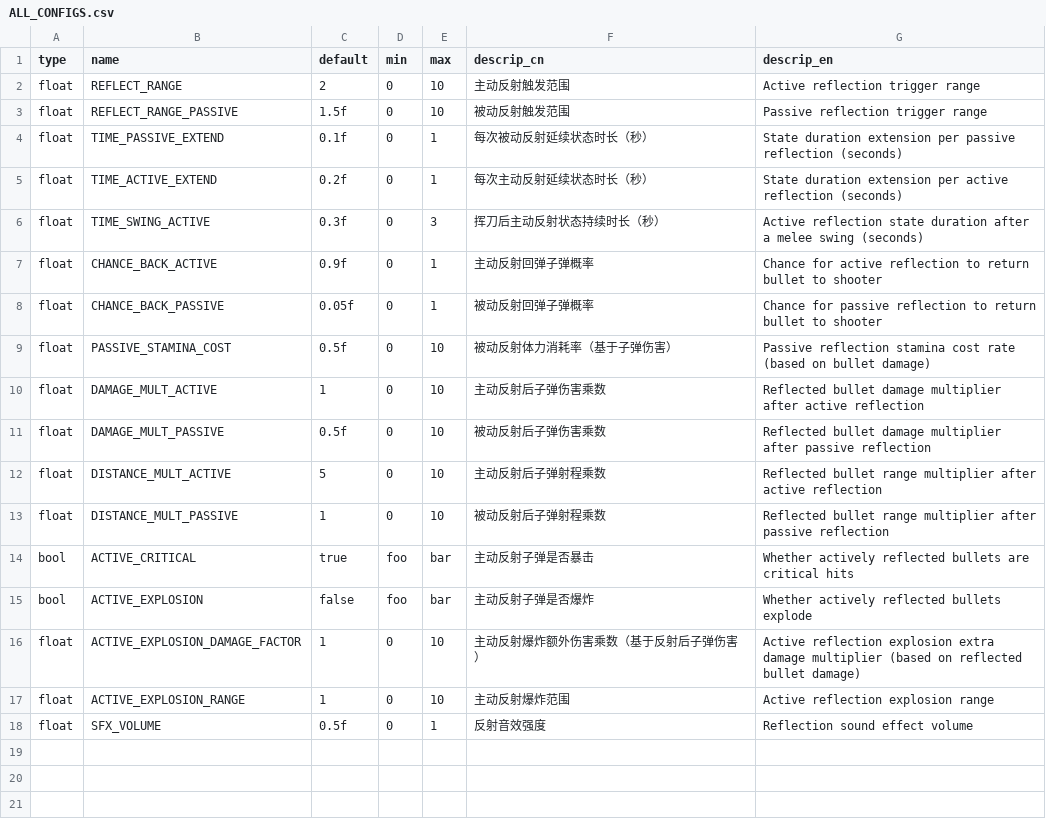
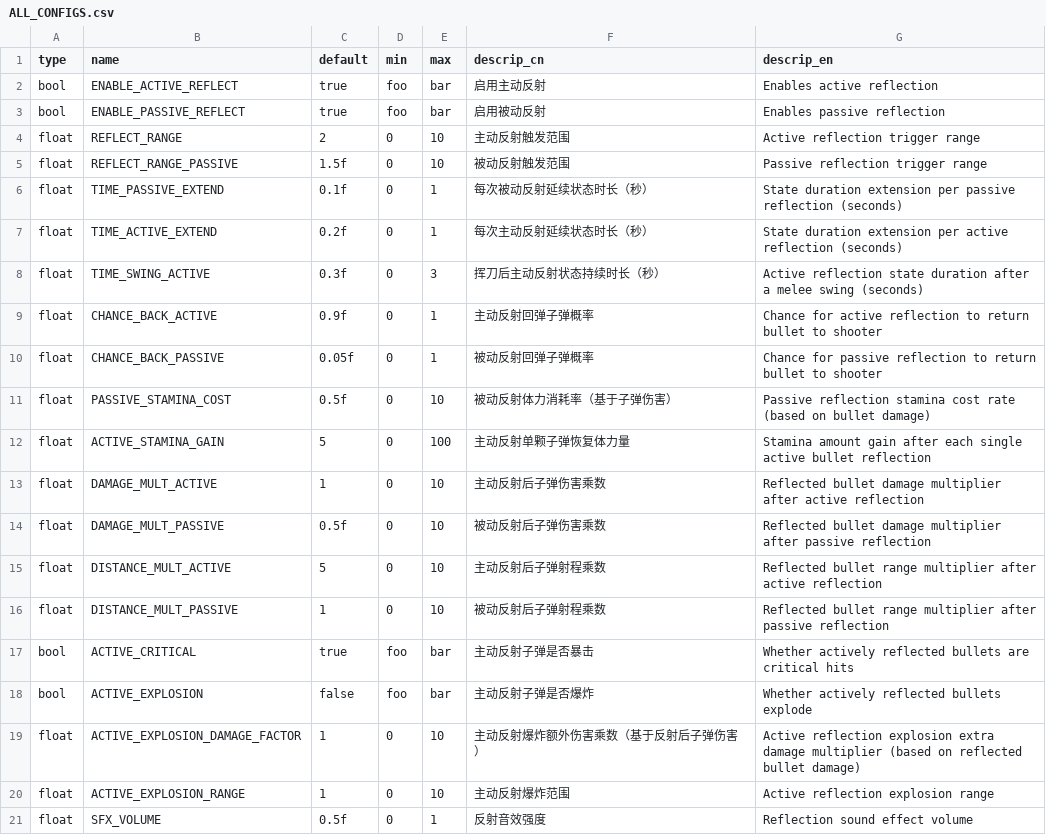
Before and after one commit to YukkuriC/YetAnotherDuckovMod, a CSV file: ProjectileReflector/ALL_CONFIGS.csv, drawn as a sheet.

Commit message:
more config

```diff
--- a/ProjectileReflector/ALL_CONFIGS.csv
+++ b/ProjectileReflector/ALL_CONFIGS.csv
@@ -1,2 +1,4 @@
 type,name,default,min,max,descrip_cn,descrip_en
+bool,ENABLE_ACTIVE_REFLECT,true,foo,bar,启用主动反射,Enables active reflection
+bool,ENABLE_PASSIVE_REFLECT,true,foo,bar,启用被动反射,Enables passive reflection
 float,REFLECT_RANGE,2,0,10,主动反射触发范围,Active reflection trigger range
@@ -9,2 +11,3 @@ float,CHANCE_BACK_PASSIVE,0.05f,0,1,被动反射回弹子弹概率,Chance for pa
 float,PASSIVE_STAMINA_COST,0.5f,0,10,被动反射体力消耗率（基于子弹伤害）,Passive reflection stamina cost rate (based on bullet damage)
+float,ACTIVE_STAMINA_GAIN,5,0,100,主动反射单颗子弹恢复体力量,Stamina amount gain after each single active bullet reflection
 float,DAMAGE_MULT_ACTIVE,1,0,10,主动反射后子弹伤害乘数,Reflected bullet damage multiplier after active reflection
```
Also changed, not shown: 7 other files.
